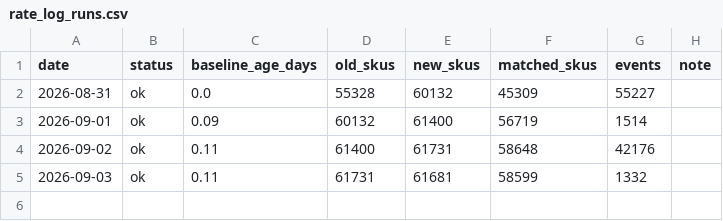
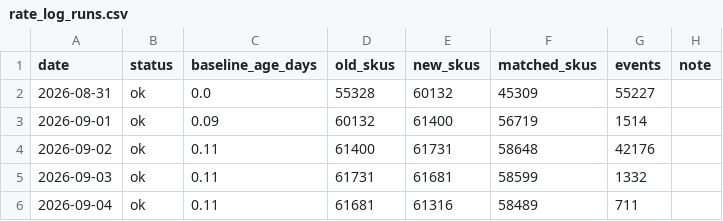
Before and after one commit to itshumpf/storage-directory, a CSV file: history/rate_log_runs.csv, drawn as a sheet.

```diff
--- a/history/rate_log_runs.csv
+++ b/history/rate_log_runs.csv
@@ -5 +5,2 @@ date,status,baseline_age_days,old_skus,new_skus,matched_skus,events,note
 2026-09-03,ok,0.11,61731,61681,58599,1332,
+2026-09-04,ok,0.11,61681,61316,58489,711,
```
Also changed, not shown: 4 other files.
